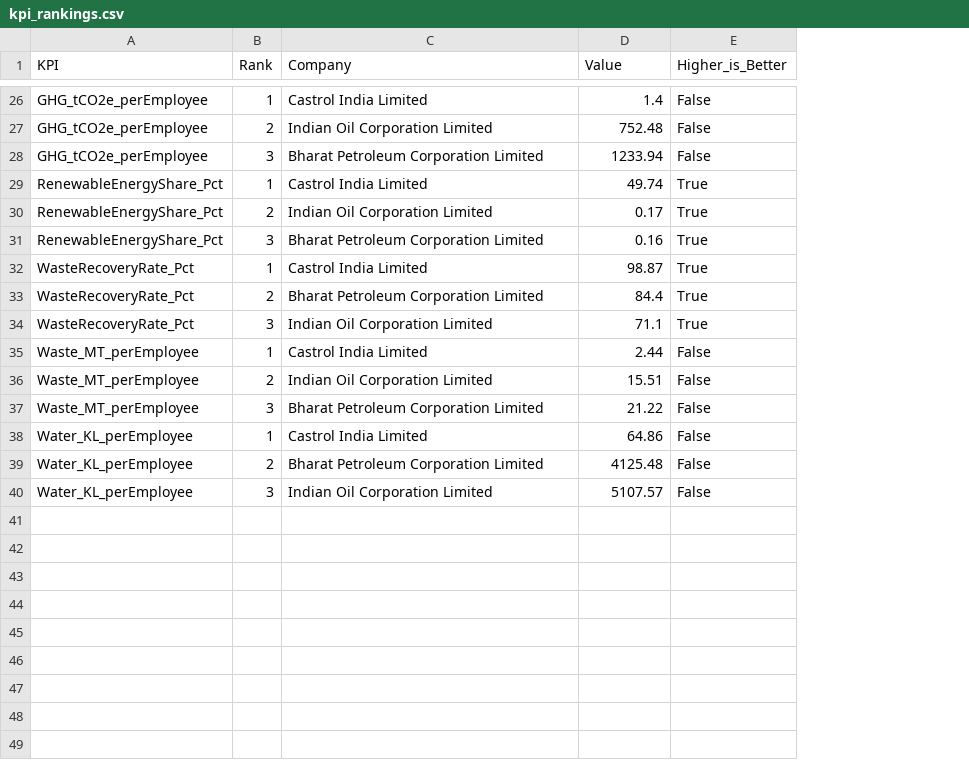
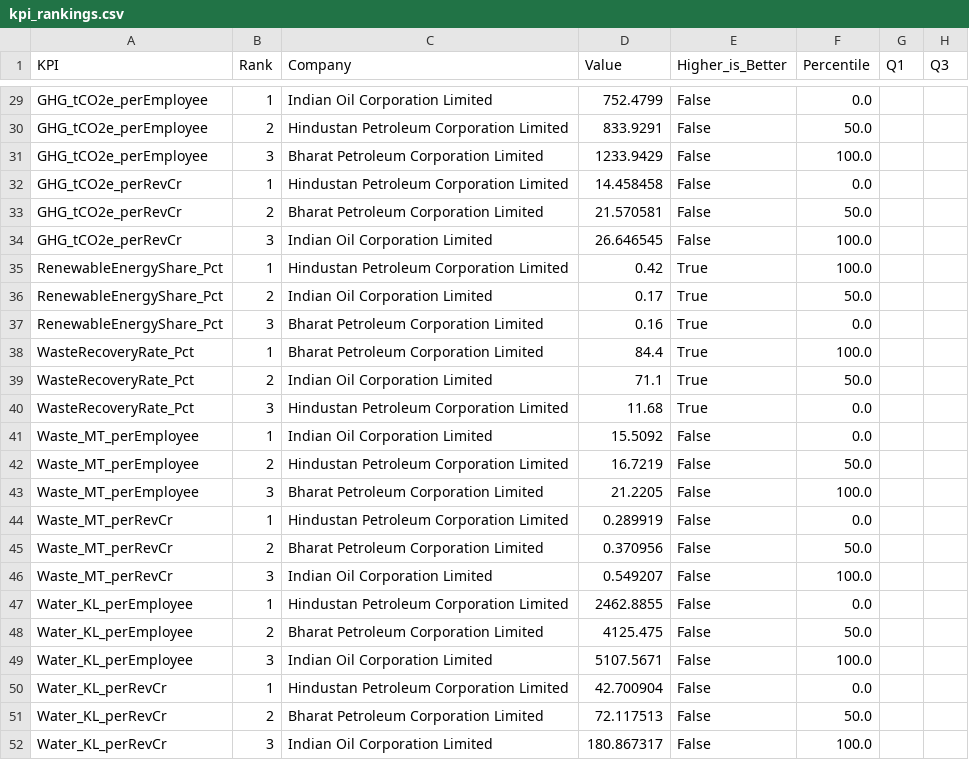
Before and after one commit to Vedant-Git-dev/ESGReportAnalyzer, a CSV file: output/kpi_rankings.csv, drawn as a sheet; only a part is shown, gaps mark what is left out; addresses are those after the commit; the diff covers the shown part only; the diff names each change by its address in the sheet, - before the commit and + after, or states it on an @@ line.

```diff
--- a/output/kpi_rankings.csv
+++ b/output/kpi_rankings.csv
+column F (Percentile), rows 29-31: 0.0 | 50.0 | 100.0; rows 35-43: 100.0 | 50.0 | 0.0 | 100.0 | 50.0 | 0.0 | 0.0 | 50.0 | 100.0; rows 47-49: 0.0 | 50.0 | 100.0
+column G (Q1), empty
+column H (Q3), empty
-C29 (Company): Castrol India Limited
+C29 (Company): Indian Oil Corporation Limited
-D29 (Value): 1.4
+D29 (Value): 752.4799
-C30 (Company): Indian Oil Corporation Limited
+C30 (Company): Hindustan Petroleum Corporation Limited
-D30 (Value): 752.48
+D30 (Value): 833.9291
-D31 (Value): 1233.94
+D31 (Value): 1233.9429
+row 32: GHG_tCO2e_perRevCr | 1 | Hindustan Petroleum Corporation Limited | 14.458458 | False | 0.0
+row 33: GHG_tCO2e_perRevCr | 2 | Bharat Petroleum Corporation Limited | 21.570581 | False | 50.0
+row 34: GHG_tCO2e_perRevCr | 3 | Indian Oil Corporation Limited | 26.646545 | False | 100.0
-C35 (Company): Castrol India Limited
+C35 (Company): Hindustan Petroleum Corporation Limited
-D35 (Value): 49.74
+D35 (Value): 0.42
-C38 (Company): Castrol India Limited
+C38 (Company): Bharat Petroleum Corporation Limited
-D38 (Value): 98.87
+D38 (Value): 84.4
-C39 (Company): Bharat Petroleum Corporation Limited
+C39 (Company): Indian Oil Corporation Limited
-D39 (Value): 84.4
+D39 (Value): 71.1
-C40 (Company): Indian Oil Corporation Limited
+C40 (Company): Hindustan Petroleum Corporation Limited
-D40 (Value): 71.1
+D40 (Value): 11.68
-C41 (Company): Castrol India Limited
+C41 (Company): Indian Oil Corporation Limited
-D41 (Value): 2.44
+D41 (Value): 15.5092
-C42 (Company): Indian Oil Corporation Limited
+C42 (Company): Hindustan Petroleum Corporation Limited
-D42 (Value): 15.51
+D42 (Value): 16.7219
-D43 (Value): 21.22
+D43 (Value): 21.2205
+row 44: Waste_MT_perRevCr | 1 | Hindustan Petroleum Corporation Limited | 0.289919 | False | 0.0
+row 45: Waste_MT_perRevCr | 2 | Bharat Petroleum Corporation Limited | 0.370956 | False | 50.0
+row 46: Waste_MT_perRevCr | 3 | Indian Oil Corporation Limited | 0.549207 | False | 100.0
-C47 (Company): Castrol India Limited
+C47 (Company): Hindustan Petroleum Corporation Limited
-D47 (Value): 64.86
+D47 (Value): 2462.8855
-D48 (Value): 4125.48
+D48 (Value): 4125.475
-D49 (Value): 5107.57
+D49 (Value): 5107.5671
+row 50: Water_KL_perRevCr | 1 | Hindustan Petroleum Corporation Limited | 42.700904 | False | 0.0
+row 51: Water_KL_perRevCr | 2 | Bharat Petroleum Corporation Limited | 72.117513 | False | 50.0
+row 52: Water_KL_perRevCr | 3 | Indian Oil Corporation Limited | 180.867317 | False | 100.0
```
Also changed, not shown: 3 added rows and 24 edited cells elsewhere in this file, output/gap_analysis.csv, output/normalized_metrics.csv, 13 other files.
